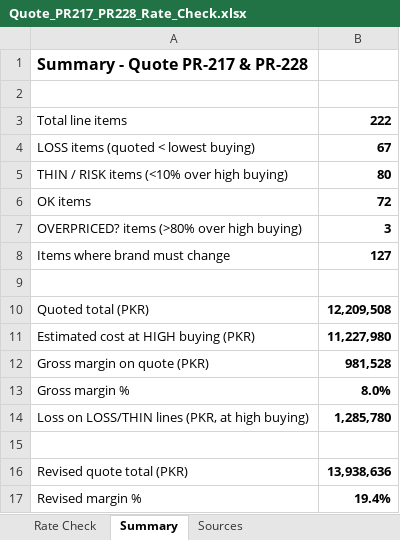
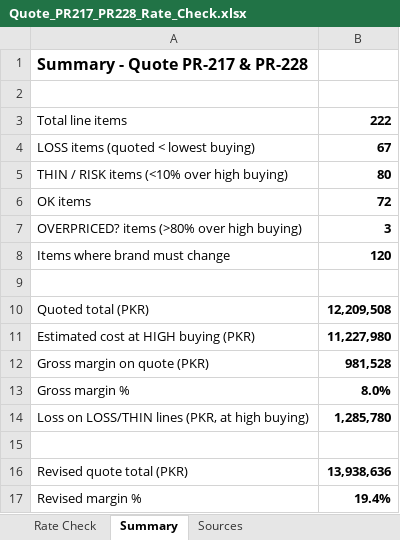
Before and after one commit to zidanefinance-bot/hassan, an Excel workbook: quotes/PR-217-228/Quote_PR217_PR228_Rate_Check.xlsx, sheet Summary, drawn as a sheet; values as stored, in another font and other column widths than the file's, no borders; the diff names each change by its address in the sheet, - before the commit and + after, or states it on an @@ line.

```diff
--- a/quotes/PR-217-228/Quote_PR217_PR228_Rate_Check.xlsx (sheet Summary)
+++ b/quotes/PR-217-228/Quote_PR217_PR228_Rate_Check.xlsx (sheet Summary)
-B8: 127
+B8: 120
```
Also changed, not shown: sheet Rate Check, 1 other file.
